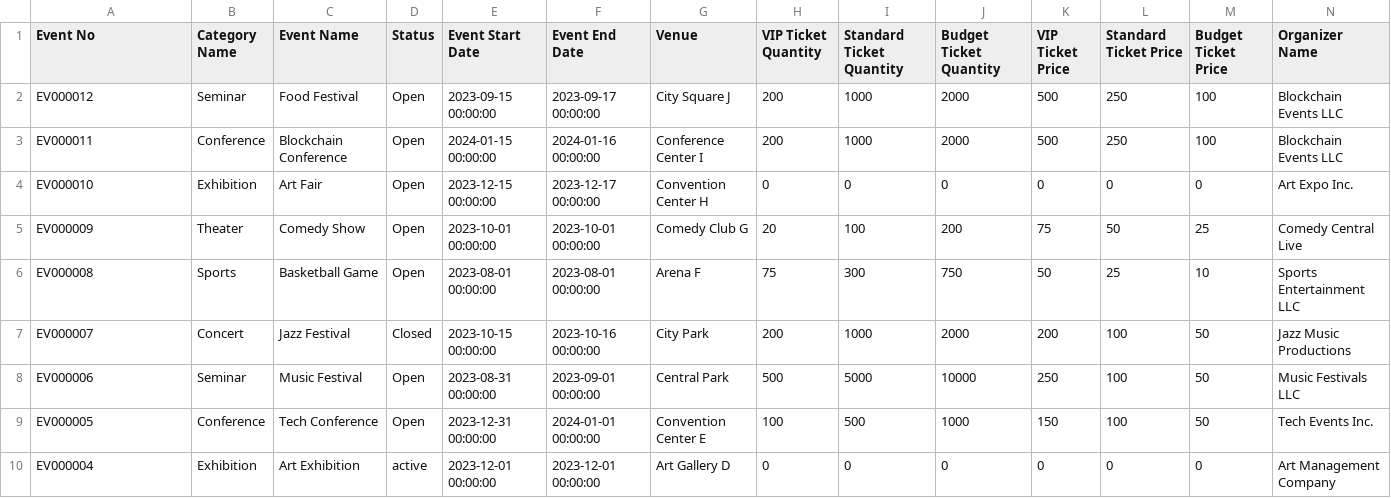
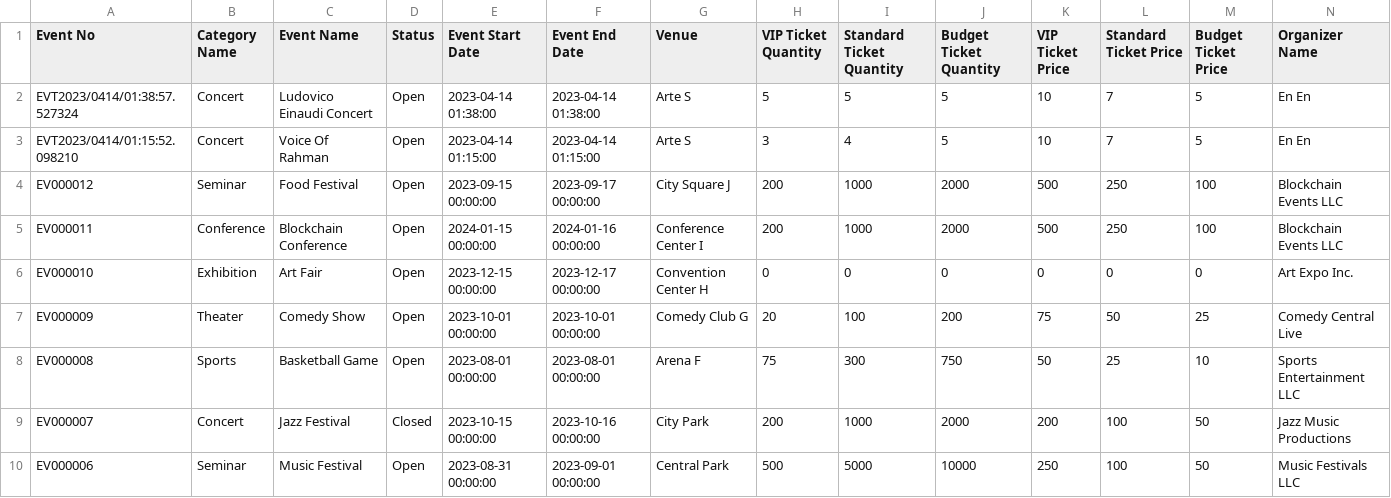
Before and after one commit to enxi1220/TARUMT_Event_Ticketing, a CSV file: Controller/CtrlEvent/events.csv, drawn as a sheet; only a part is shown; the shorter side is filled out with more unchanged rows; rows hold the shown columns only; the diff names each change by its address in the sheet, - before the commit and + after, or states it on an @@ line.

Commit message:
category list in event done

```diff
--- a/Controller/CtrlEvent/events.csv
+++ b/Controller/CtrlEvent/events.csv
+row 2: EVT2023/0414/01:38:57.527324 | Concert | Ludovico Einaudi Concert | Open | 2023-04-14 01:38:00 | 2023-04-14 01:38:00 | Arte S | 5 | 5 | 5 | 10 | 7 | 5 | En En
+row 3: EVT2023/0414/01:15:52.098210 | Concert | Voice Of Rahman | Open | 2023-04-14 01:15:00 | 2023-04-14 01:15:00 | Arte S | 3 | 4 | 5 | 10 | 7 | 5 | En En
```
Also changed, not shown: 7 other files.
